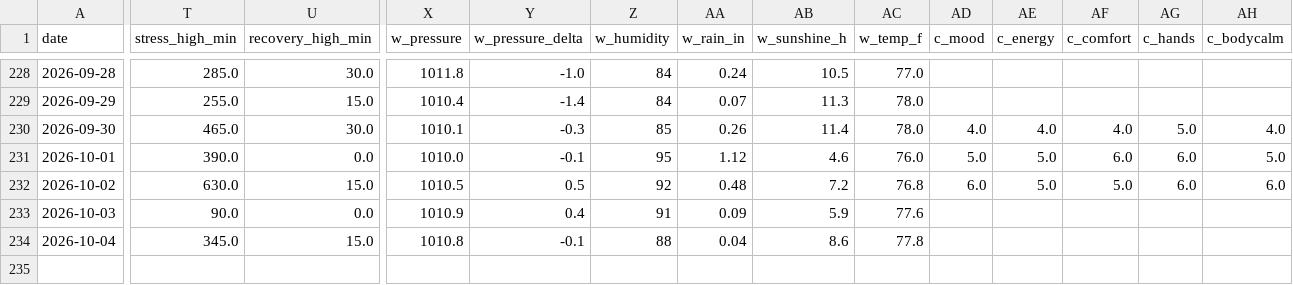
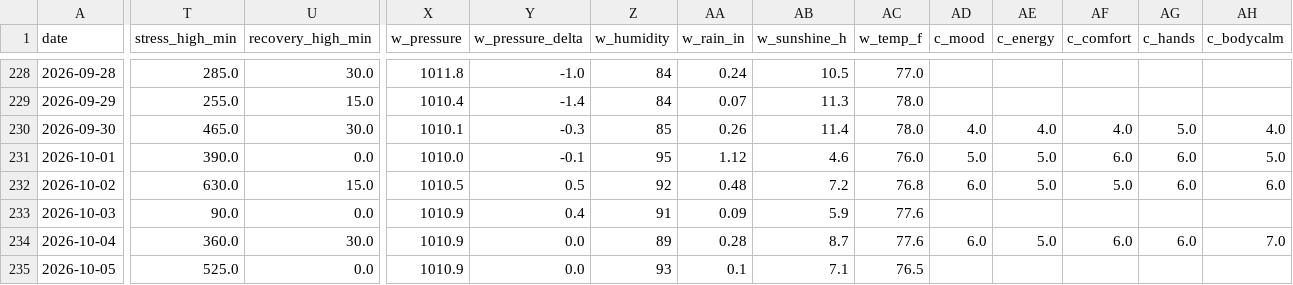
Before and after one commit to muggzzi/oura-notion-sync, a CSV file: docs/oura_history.csv, drawn as a sheet; only a part is shown, gaps mark what is left out; rows hold the shown columns only; the diff covers the shown part only; the diff names each change by its address in the sheet, - before the commit and + after, or states it on an @@ line.

```diff
--- a/docs/oura_history.csv
+++ b/docs/oura_history.csv
-T234 (stress_high_min): 345.0
+T234 (stress_high_min): 360.0
-U234 (recovery_high_min): 15.0
+U234 (recovery_high_min): 30.0
-X234 (w_pressure): 1010.8
+X234 (w_pressure): 1010.9
-Y234 (w_pressure_delta): -0.1
+Y234 (w_pressure_delta): 0.0
-Z234 (w_humidity): 88
+Z234 (w_humidity): 89
-AA234 (w_rain_in): 0.04
+AA234 (w_rain_in): 0.28
-AB234 (w_sunshine_h): 8.6
+AB234 (w_sunshine_h): 8.7
-AC234 (w_temp_f): 77.8
+AC234 (w_temp_f): 77.6
-AD234 (c_mood): (empty)
+AD234 (c_mood): 6.0
-AE234 (c_energy): (empty)
+AE234 (c_energy): 5.0
-AF234 (c_comfort): (empty)
+AF234 (c_comfort): 6.0
-AG234 (c_hands): (empty)
+AG234 (c_hands): 6.0
-AH234 (c_bodycalm): (empty)
+AH234 (c_bodycalm): 7.0
+row 235: 2026-10-05 | 525.0 | 0.0 | 1010.9 | 0.0 | 93 | 0.1 | 7.1 | 76.5
```
Also changed, not shown: 2 edited cells elsewhere in this file.
